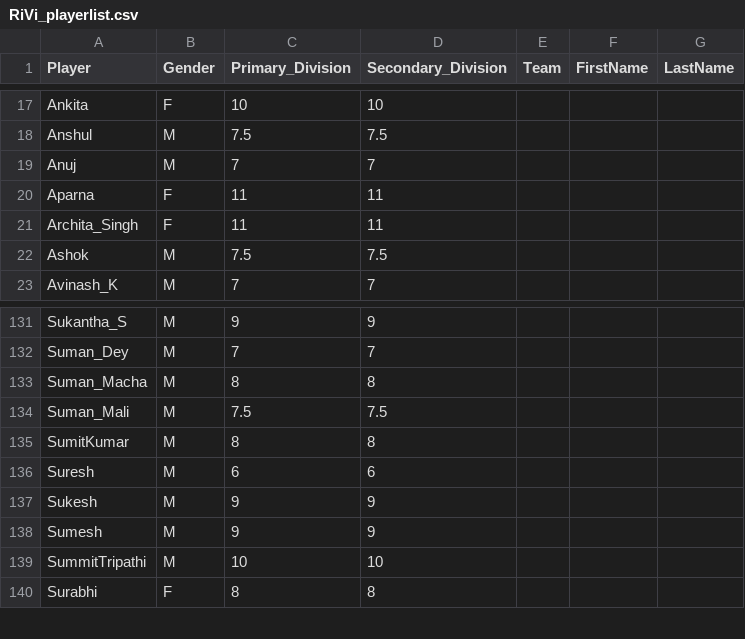
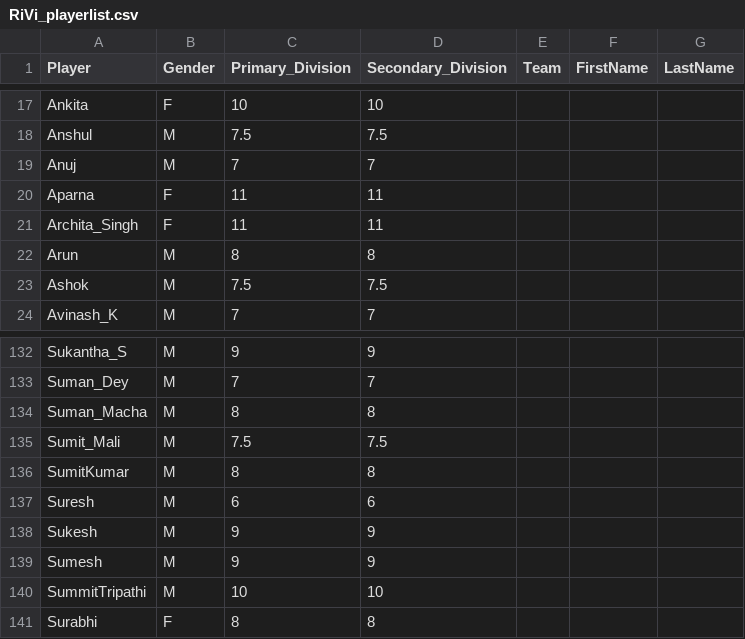
Before and after one commit to jayachandrangs/cbc, a CSV file: RiVi_playerlist.csv, drawn as a sheet; only a part is shown, gaps mark what is left out.

Commit message:
03072025-1.csv

```diff
--- a/RiVi_playerlist.csv
+++ b/RiVi_playerlist.csv
@@ -21,2 +21,3 @@ Aparna,F,11,11,,,,
 Archita_Singh,F,11,11,,,,
+Arun,M,8,8,,,,
 Ashok,M,7.5,7.5,,,,
@@ -133,3 +134,3 @@ Suman_Dey,M,7,7,,,,
 Suman_Macha,M,8,8,,,,
-Suman_Mali,M,7.5,7.5,,,,
+Sumit_Mali,M,7.5,7.5,,,,
 SumitKumar,M,8,8,,,,
```
